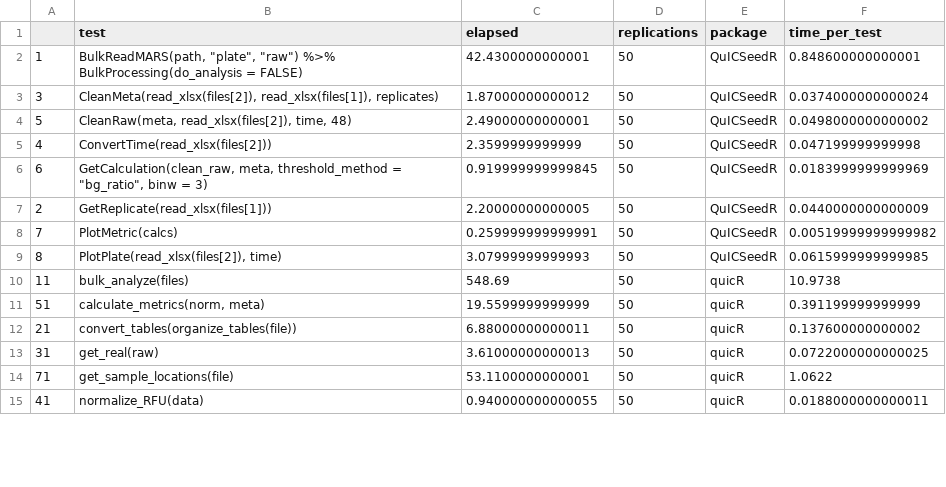
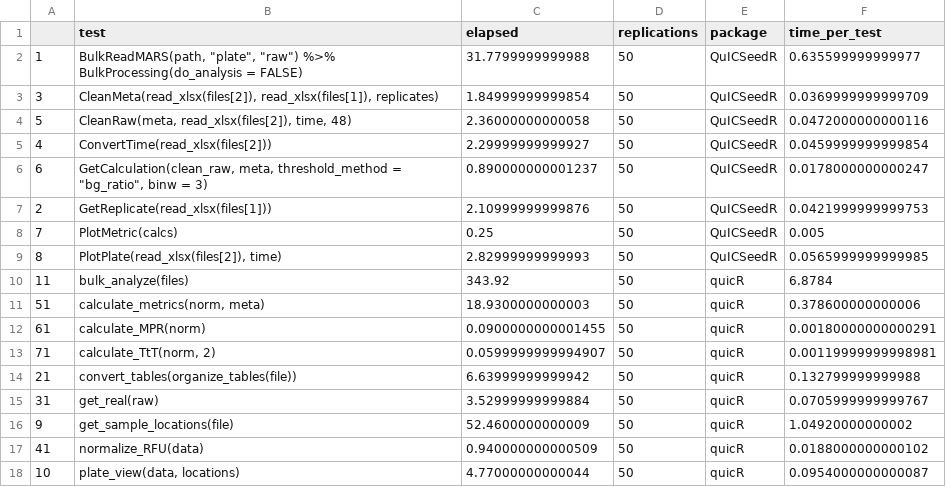
Before and after one commit to gage1145/quicR, a CSV file: inst/extdata/results.csv, drawn as a sheet; only a part is shown; the diff covers the shown part only.

```diff
--- a/inst/extdata/results.csv
+++ b/inst/extdata/results.csv
@@ -1,15 +1,18 @@
 "","test","elapsed","replications","package","time_per_test"
-"1","BulkReadMARS(path, ""plate"", ""raw"") %>% BulkProcessing(do_analysis = FALSE)",42.4300000000001,50,"QuICSeedR",0.848600000000001
-"3","CleanMeta(read_xlsx(files[2]), read_xlsx(files[1]), replicates)",1.87000000000012,50,"QuICSeedR",0.0374000000000024
-"5","CleanRaw(meta, read_xlsx(files[2]), time, 48)",2.49000000000001,50,"QuICSeedR",0.0498000000000002
-"4","ConvertTime(read_xlsx(files[2]))",2.3599999999999,50,"QuICSeedR",0.047199999999998
-"6","GetCalculation(clean_raw, meta, threshold_method = ""bg_ratio"", binw = 3)",0.919999999999845,50,"QuICSeedR",0.0183999999999969
-"2","GetReplicate(read_xlsx(files[1]))",2.20000000000005,50,"QuICSeedR",0.0440000000000009
-"7","PlotMetric(calcs)",0.259999999999991,50,"QuICSeedR",0.00519999999999982
-"8","PlotPlate(read_xlsx(files[2]), time)",3.07999999999993,50,"QuICSeedR",0.0615999999999985
-"11","bulk_analyze(files)",548.69,50,"quicR",10.9738
-"51","calculate_metrics(norm, meta)",19.5599999999999,50,"quicR",0.391199999999999
-"21","convert_tables(organize_tables(file))",6.88000000000011,50,"quicR",0.137600000000002
-"31","get_real(raw)",3.61000000000013,50,"quicR",0.0722000000000025
-"71","get_sample_locations(file)",53.1100000000001,50,"quicR",1.0622
-"41","normalize_RFU(data)",0.940000000000055,50,"quicR",0.0188000000000011
+"1","BulkReadMARS(path, ""plate"", ""raw"") %>% BulkProcessing(do_analysis = FALSE)",31.7799999999988,50,"QuICSeedR",0.635599999999977
+"3","CleanMeta(read_xlsx(files[2]), read_xlsx(files[1]), replicates)",1.84999999999854,50,"QuICSeedR",0.0369999999999709
+"5","CleanRaw(meta, read_xlsx(files[2]), time, 48)",2.36000000000058,50,"QuICSeedR",0.0472000000000116
+"4","ConvertTime(read_xlsx(files[2]))",2.29999999999927,50,"QuICSeedR",0.0459999999999854
+"6","GetCalculation(clean_raw, meta, threshold_method = ""bg_ratio"", binw = 3)",0.890000000001237,50,"QuICSeedR",0.0178000000000247
+"2","GetReplicate(read_xlsx(files[1]))",2.10999999999876,50,"QuICSeedR",0.0421999999999753
+"7","PlotMetric(calcs)",0.25,50,"QuICSeedR",0.005
+"8","PlotPlate(read_xlsx(files[2]), time)",2.82999999999993,50,"QuICSeedR",0.0565999999999985
+"11","bulk_analyze(files)",343.92,50,"quicR",6.8784
+"51","calculate_metrics(norm, meta)",18.9300000000003,50,"quicR",0.378600000000006
+"61","calculate_MPR(norm)",0.0900000000001455,50,"quicR",0.00180000000000291
+"71","calculate_TtT(norm, 2)",0.0599999999994907,50,"quicR",0.00119999999998981
+"21","convert_tables(organize_tables(file))",6.63999999999942,50,"quicR",0.132799999999988
+"31","get_real(raw)",3.52999999999884,50,"quicR",0.0705999999999767
+"9","get_sample_locations(file)",52.4600000000009,50,"quicR",1.04920000000002
+"41","normalize_RFU(data)",0.940000000000509,50,"quicR",0.0188000000000102
+"10","plate_view(data, locations)",4.77000000000044,50,"quicR",0.0954000000000087
```
Also changed, not shown: 5 added rows, 1 removed row and 3 edited cells elsewhere in this file, 11 other files.
